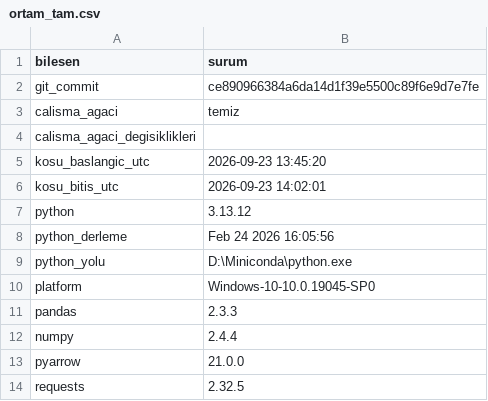
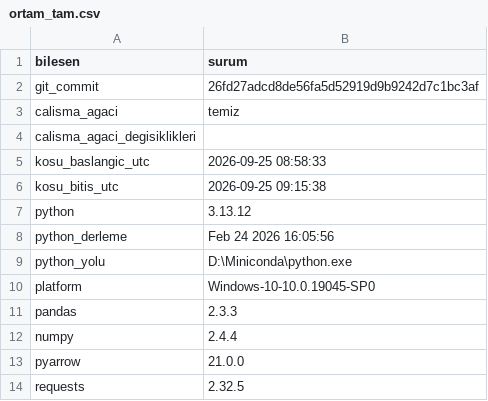
Before and after one commit to ewurr/short-scanner, a CSV file: analysis/00_veri_denetimi/ortam_tam.csv, drawn as a sheet.

```diff
--- a/analysis/00_veri_denetimi/ortam_tam.csv
+++ b/analysis/00_veri_denetimi/ortam_tam.csv
@@ -1,7 +1,7 @@
 bilesen,surum
-git_commit,ce890966384a6da14d1f39e5500c89f6e9d7e7fe
+git_commit,26fd27adcd8de56fa5d52919d9b9242d7c1bc3af
 calisma_agaci,temiz
 calisma_agaci_degisiklikleri,
-kosu_baslangic_utc,2026-09-23 13:45:20
-kosu_bitis_utc,2026-09-23 14:02:01
+kosu_baslangic_utc,2026-09-25 08:58:33
+kosu_bitis_utc,2026-09-25 09:15:38
 python,3.13.12
```
Also changed, not shown: 1 other file.
